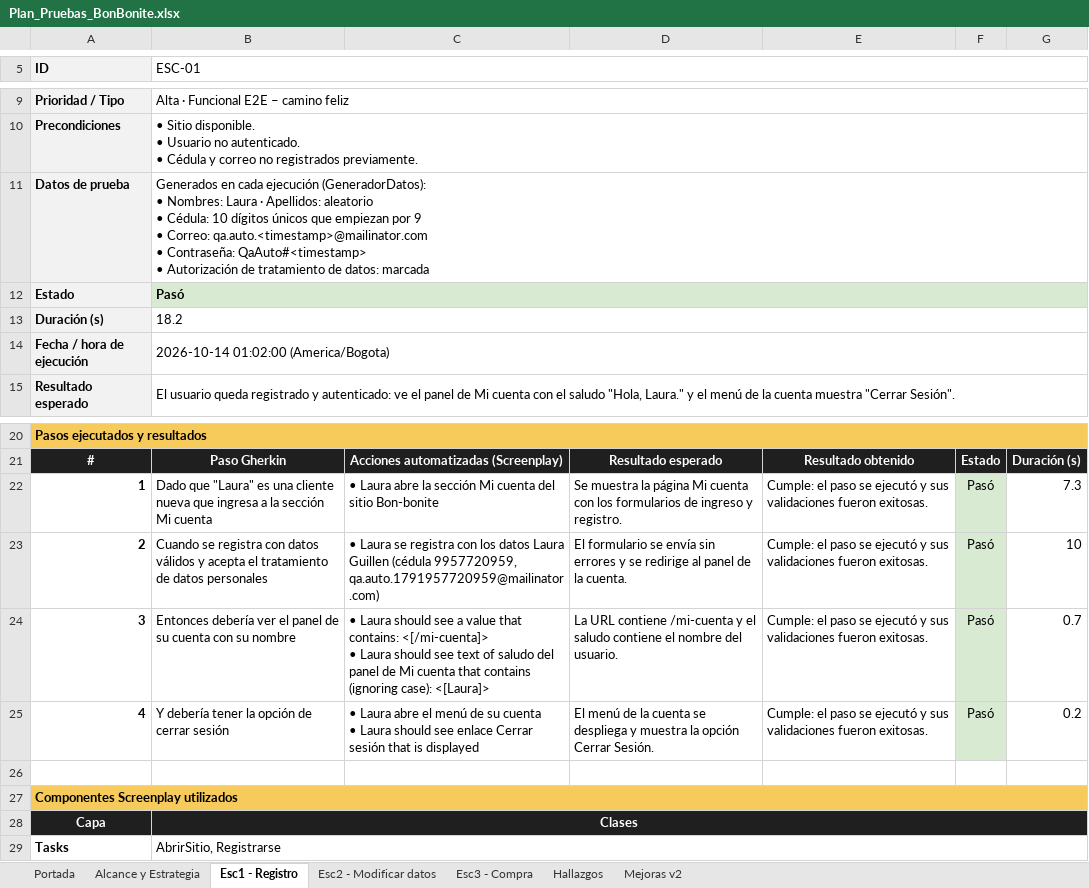
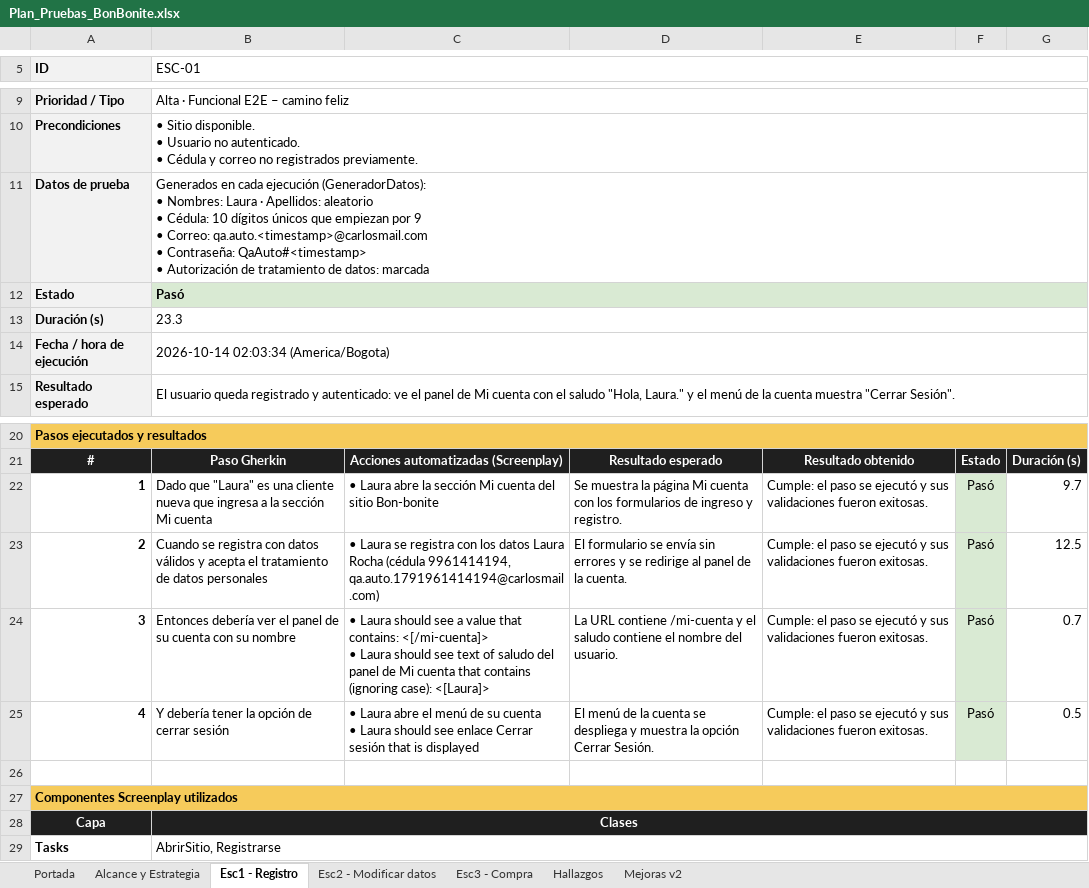
Before and after one commit to C7julios/Automation_Qvision, an Excel workbook: Plan_Pruebas_BonBonite.xlsx, sheet Esc1 - Registro, drawn as a sheet; only a part is shown, gaps mark what is left out; values as stored, in another font and other column widths than the file's, no borders; charts and pictures not drawn; ↵ is a line break in a cell; the diff names each change by its address in the sheet, - before the commit and + after, or states it on an @@ line.

```diff
--- a/Plan_Pruebas_BonBonite.xlsx (sheet Esc1 - Registro)
+++ b/Plan_Pruebas_BonBonite.xlsx (sheet Esc1 - Registro)
-B11 (ESC-01): …• Correo: qa.auto.<timestamp>@mailinator.com ↵ • Contraseña:…
+B11 (ESC-01): …• Correo: qa.auto.<timestamp>@carlosmail.com ↵ • Contraseña:…
-B13 (ESC-01): 18.2
+B13 (ESC-01): 23.3
-B14 (ESC-01): 2026-10-14 01:02:00 (America/Bogota)
+B14 (ESC-01): 2026-10-14 02:03:34 (America/Bogota)
-G22: 7.3
+G22: 9.7
-C23: …datos Laura Guillen (cédula 9957720959, qa.auto.1791957720959@mailinator.com)
+C23: …datos Laura Rocha (cédula 9961414194, qa.auto.1791961414194@carlosmail.com)
-G23: 10
+G23: 12.5
-G25: 0.2
+G25: 0.5
```
Also changed, not shown: sheet Esc3 - Compra, sheet Esc2 - Modificar datos, sheet Hallazgos, sheet Alcance y Estrategia, charts or pictures, 9 other files.
